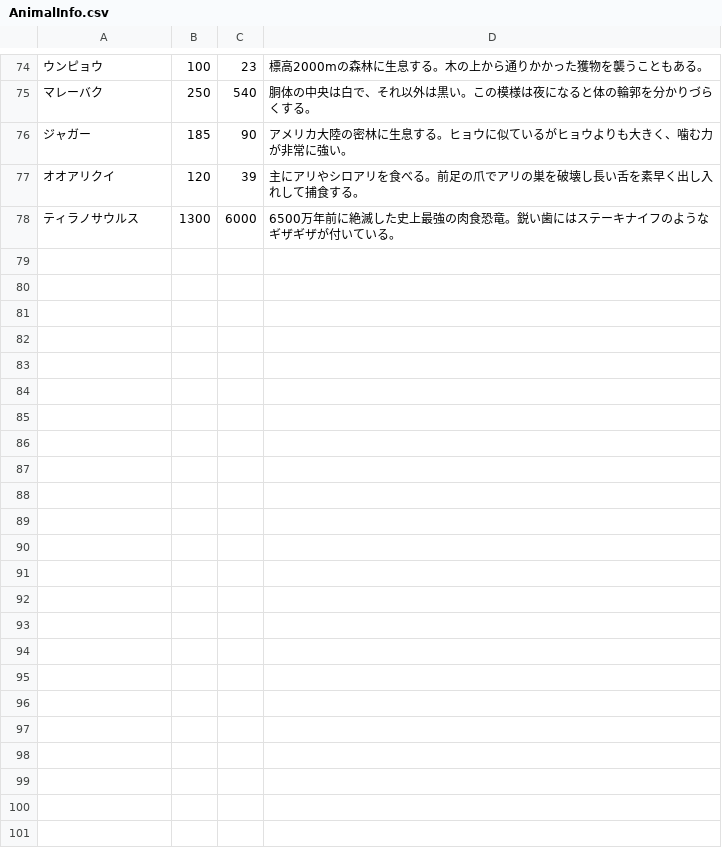
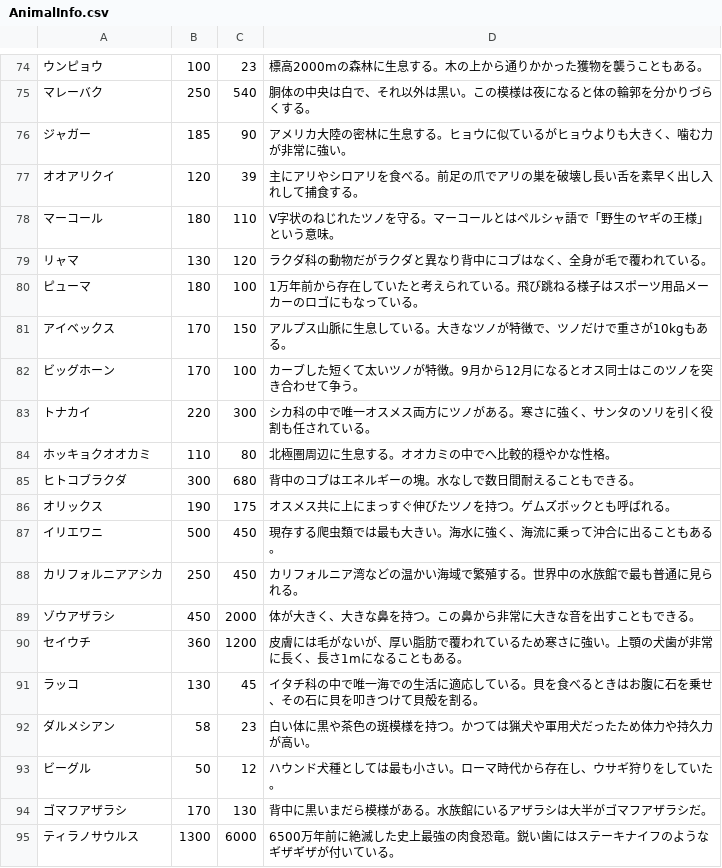
Before and after one commit to YoMaeda/Animals, a CSV file: AnimalInfo.csv, drawn as a sheet; only a part is shown, gaps mark what is left out.

Commit message:
Added more animals.

```diff
--- a/AnimalInfo.csv
+++ b/AnimalInfo.csv
@@ -77,2 +77,19 @@
 オオアリクイ,120,39,主にアリやシロアリを食べる。前足の爪でアリの巣を破壊し長い舌を素早く出し入れして捕食する。
+マーコール,180,110,V字状のねじれたツノを守る。マーコールとはペルシャ語で「野生のヤギの王様」という意味。
+リャマ,130,120,ラクダ科の動物だがラクダと異なり背中にコブはなく、全身が毛で覆われている。
+ピューマ,180,100,1万年前から存在していたと考えられている。飛び跳ねる様子はスポーツ用品メーカーのロゴにもなっている。
+アイベックス,170,150,アルプス山脈に生息している。大きなツノが特徴で、ツノだけで重さが10kgもある。
+ビッグホーン,170,100,カーブした短くて太いツノが特徴。9月から12月になるとオス同士はこのツノを突き合わせて争う。
+トナカイ,220,300,シカ科の中で唯一オスメス両方にツノがある。寒さに強く、サンタのソリを引く役割も任されている。
+ホッキョクオオカミ,110,80,北極圏周辺に生息する。オオカミの中でへ比較的穏やかな性格。
+ヒトコブラクダ,300,680,背中のコブはエネルギーの塊。水なしで数日間耐えることもできる。
+オリックス,190,175,オスメス共に上にまっすぐ伸びたツノを持つ。ゲムズボックとも呼ばれる。
+イリエワニ,500,450,現存する爬虫類では最も大きい。海水に強く、海流に乗って沖合に出ることもある。
+カリフォルニアアシカ,250,450,カリフォルニア湾などの温かい海域で繁殖する。世界中の水族館で最も普通に見られる。
+ゾウアザラシ,450,2000,体が大きく、大きな鼻を持つ。この鼻から非常に大きな音を出すこともできる。
+セイウチ,360,1200,皮膚には毛がないが、厚い脂肪で覆われているため寒さに強い。上顎の犬歯が非常に長く、長さ1mになることもある。
+ラッコ,130,45,イタチ科の中で唯一海での生活に適応している。貝を食べるときはお腹に石を乗せ、その石に貝を叩きつけて貝殻を割る。
+ダルメシアン,58,23,白い体に黒や茶色の斑模様を持つ。かつては猟犬や軍用犬だったため体力や持久力が高い。
+ビーグル,50,12,ハウンド犬種としては最も小さい。ローマ時代から存在し、ウサギ狩りをしていた。
+ゴマフアザラシ,170,130,背中に黒いまだら模様がある。水族館にいるアザラシは大半がゴマフアザラシだ。
 ティラノサウルス,1300,6000,6500万年前に絶滅した史上最強の肉食恐竜。鋭い歯にはステーキナイフのようなギザギザが付いている。
```
Also changed, not shown: 3 other files.
